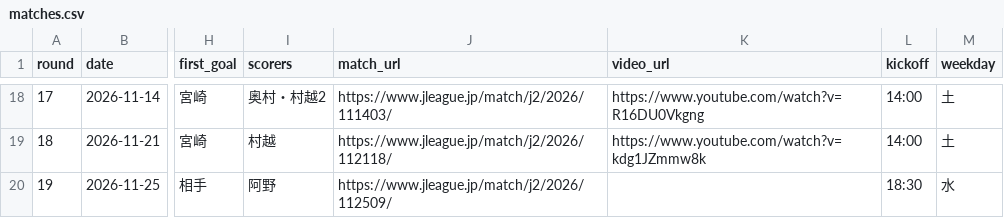
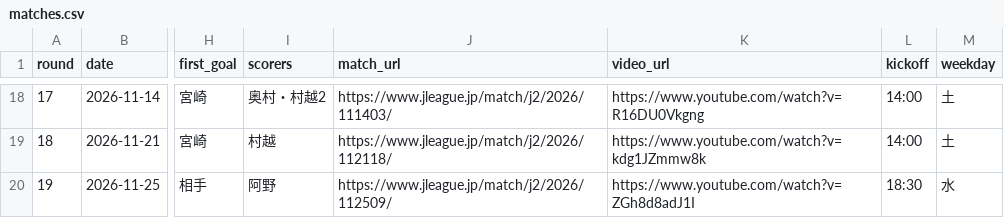
Before and after one commit to tegestats/tegevajaro-stats, a CSV file: src/data/matches.csv, drawn as a sheet; only a part is shown, gaps mark what is left out; the diff names each change by its address in the sheet, - before the commit and + after, or states it on an @@ line.

```diff
--- a/src/data/matches.csv
+++ b/src/data/matches.csv
-K20 (video_url): (empty)
+K20 (video_url): https://www.youtube.com/watch?v=ZGh8d8adJ1I
```
